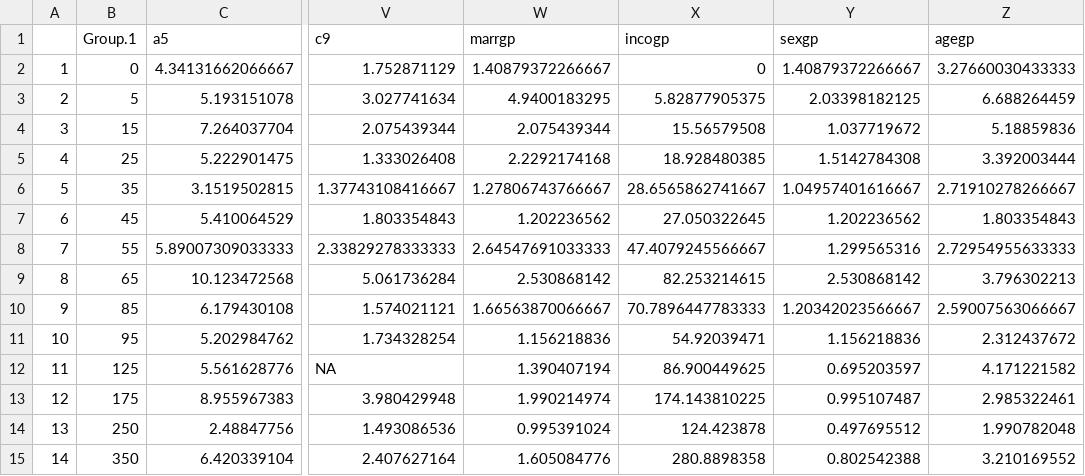
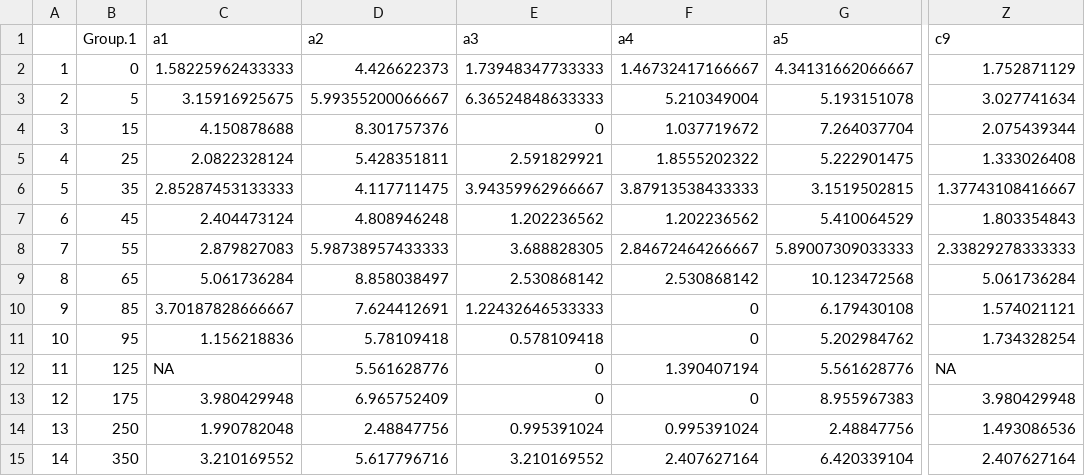
Before and after one commit to avven1re/aicomp, a CSV file: dataset/dataC_inco_mean.csv, drawn as a sheet; only a part is shown, gaps mark what is left out; removed rows and columns are numbered as before the commit, all else as after; the diff names each change by its address in the sheet, - before the commit and + after, or states it on an @@ line.

```diff
--- a/dataset/dataC_inco_mean.csv
+++ b/dataset/dataC_inco_mean.csv
+column C (a1), rows 2-15: 1.58225962433333 | 3.15916925675 | 4.150878688 | 2.0822328124 | 2.85287453133333 | 2.404473124 | 2.879827083 | 5.061736284 | 3.70187828666667 | 1.156218836 | NA | 3.980429948 | 1.990782048 | 3.210169552
+column D (a2), rows 2-15: 4.426622373 | 5.99355200066667 | 8.301757376 | 5.428351811 | 4.117711475 | 4.808946248 | 5.98738957433333 | 8.858038497 | 7.624412691 | 5.78109418 | 5.561628776 | 6.965752409 | 2.48847756 | 5.617796716
+column E (a3), rows 2-15: 1.73948347733333 | 6.36524848633333 | 0 | 2.591829921 | 3.94359962966667 | 1.202236562 | 3.688828305 | 2.530868142 | 1.22432646533333 | 0.578109418 | 0 | 0 | 0.995391024 | 3.210169552
+column F (a4), rows 2-15: 1.46732417166667 | 5.210349004 | 1.037719672 | 1.8555202322 | 3.87913538433333 | 1.202236562 | 2.84672464266667 | 2.530868142 | 0 | 0 | 1.390407194 | 0 | 0.995391024 | 2.407627164
-column W (marrgp), rows 2-15: 1.40879372266667 | 4.9400183295 | 2.075439344 | 2.2292174168 | 1.27806743766667 | 1.202236562 | 2.64547691033333 | 2.530868142 | 1.66563870066667 | 1.156218836 | 1.390407194 | 1.990214974 | 0.995391024 | 1.605084776
-column X (incogp), rows 2-15: 0 | 5.82877905375 | 15.56579508 | 18.928480385 | 28.6565862741667 | 27.050322645 | 47.4079245566667 | 82.253214615 | 70.7896447783333 | 54.92039471 | 86.900449625 | 174.143810225 | 124.423878 | 280.8898358
-column Y (sexgp), rows 2-15: 1.40879372266667 | 2.03398182125 | 1.037719672 | 1.5142784308 | 1.04957401616667 | 1.202236562 | 1.299565316 | 2.530868142 | 1.20342023566667 | 1.156218836 | 0.695203597 | 0.995107487 | 0.497695512 | 0.802542388
-column Z (agegp), rows 2-15: 3.27660030433333 | 6.688264459 | 5.18859836 | 3.392003444 | 2.71910278266667 | 1.803354843 | 2.72954955633333 | 3.796302213 | 2.59007563066667 | 2.312437672 | 4.171221582 | 2.985322461 | 1.990782048 | 3.210169552
```
Also changed, not shown: dataset/dataA_age_mean.csv, dataset/dataB_edu_mean.csv, 13 other files.
